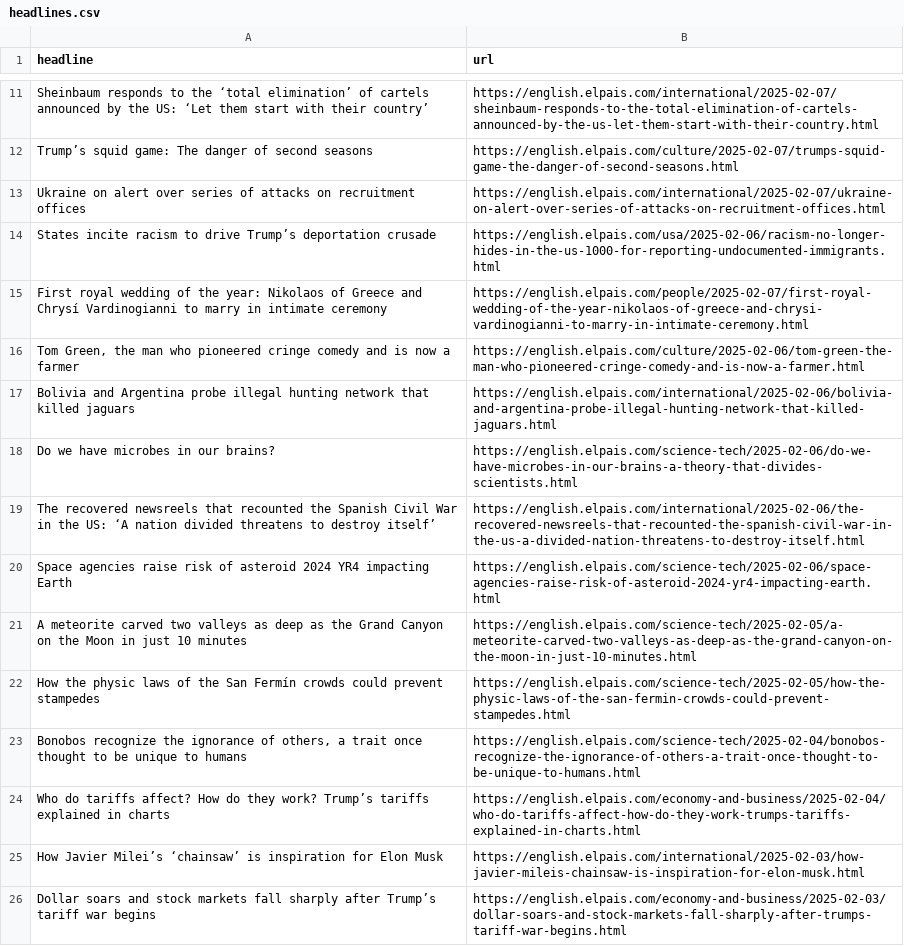
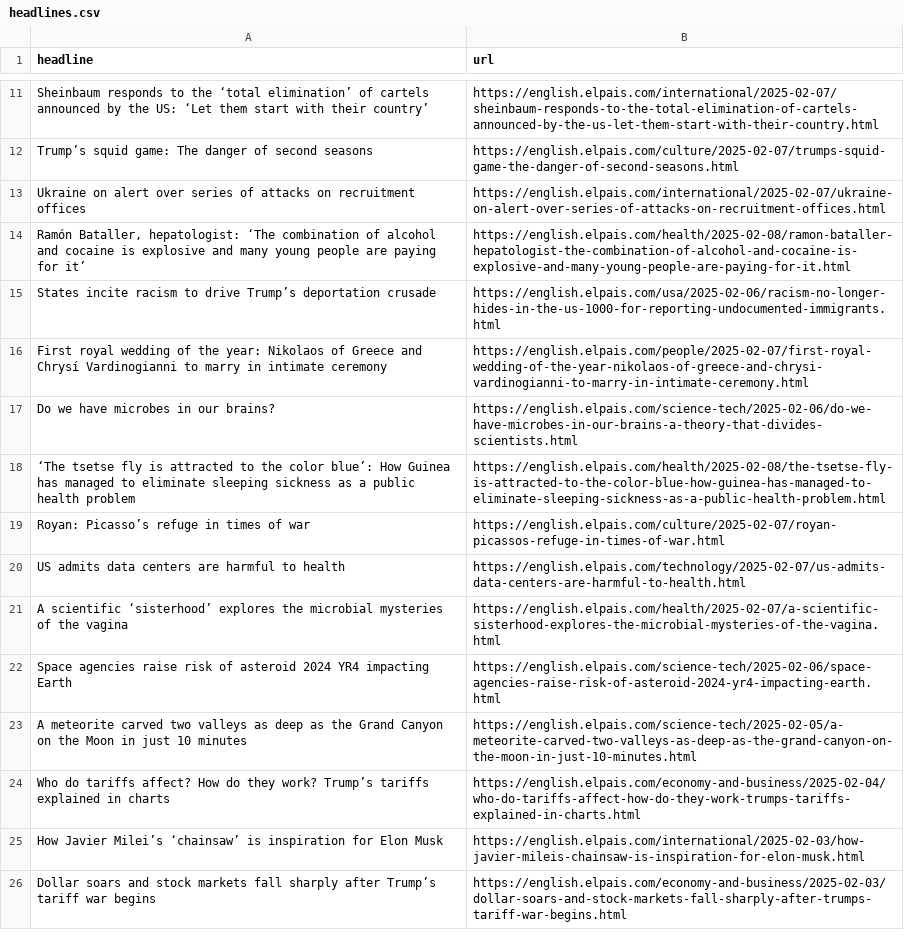
Before and after one commit to ElisabethLind/el_Pais_autoscraper, a CSV file: headlines.csv, drawn as a sheet; only a part is shown, gaps mark what is left out; the diff covers the shown part only.

```diff
--- a/headlines.csv
+++ b/headlines.csv
@@ -13,12 +13,12 @@ Trump’s squid game: The danger of second seasons  ,https://english.elpais.com/
 Ukraine on alert over series of attacks on recruitment offices,https://english.elpais.com/international/2025-02-07/ukraine-on-alert-over-series-of-attacks-on-recruitment-offices.html
+"Ramón Bataller, hepatologist: ‘The combination of alcohol and cocaine is explosive and many young people are paying for it’",https://english.elpais.com/health/2025-02-08/ramon-bataller-hepatologist-the-combination-of-alcohol-and-cocaine-is-explosive-and-many-young-people-are-paying-for-it.html
 States incite racism to drive Trump’s deportation crusade,https://english.elpais.com/usa/2025-02-06/racism-no-longer-hides-in-the-us-1000-for-reporting-undocumented-immigrants.html
 First royal wedding of the year: Nikolaos of Greece and Chrysí Vardinogianni to marry in intimate ceremony,https://english.elpais.com/people/2025-02-07/first-royal-wedding-of-the-year-nikolaos-of-greece-and-chrysi-vardinogianni-to-marry-in-intimate-ceremony.html
-"Tom Green, the man who pioneered cringe comedy and is now a farmer",https://english.elpais.com/culture/2025-02-06/tom-green-the-man-who-pioneered-cringe-comedy-and-is-now-a-farmer.html
-Bolivia and Argentina probe illegal hunting network that killed jaguars,https://english.elpais.com/international/2025-02-06/bolivia-and-argentina-probe-illegal-hunting-network-that-killed-jaguars.html
 Do we have microbes in our brains?,https://english.elpais.com/science-tech/2025-02-06/do-we-have-microbes-in-our-brains-a-theory-that-divides-scientists.html
-The recovered newsreels that recounted the Spanish Civil War in the US: ‘A nation divided threatens to destroy itself’,https://english.elpais.com/international/2025-02-06/the-recovered-newsreels-that-recounted-the-spanish-civil-war-in-the-us-a-divided-nation-threatens-to-destroy-itself.html
+‘The tsetse fly is attracted to the color blue’: How Guinea has managed to eliminate sleeping sickness as a public health problem,https://english.elpais.com/health/2025-02-08/the-tsetse-fly-is-attracted-to-the-color-blue-how-guinea-has-managed-to-eliminate-sleeping-sickness-as-a-public-health-problem.html
+Royan: Picasso’s refuge in times of war,https://english.elpais.com/culture/2025-02-07/royan-picassos-refuge-in-times-of-war.html
+US admits data centers are harmful to health,https://english.elpais.com/technology/2025-02-07/us-admits-data-centers-are-harmful-to-health.html
+A scientific ‘sisterhood’ explores the microbial mysteries of the vagina,https://english.elpais.com/health/2025-02-07/a-scientific-sisterhood-explores-the-microbial-mysteries-of-the-vagina.html
 Space agencies raise risk of asteroid 2024 YR4 impacting Earth,https://english.elpais.com/science-tech/2025-02-06/space-agencies-raise-risk-of-asteroid-2024-yr4-impacting-earth.html
 A meteorite carved two valleys as deep as the Grand Canyon on the Moon in just 10 minutes,https://english.elpais.com/science-tech/2025-02-05/a-meteorite-carved-two-valleys-as-deep-as-the-grand-canyon-on-the-moon-in-just-10-minutes.html
-How the physic laws of the San Fermín crowds could prevent stampedes,https://english.elpais.com/science-tech/2025-02-05/how-the-physic-laws-of-the-san-fermin-crowds-could-prevent-stampedes.html
-"Bonobos recognize the ignorance of others, a trait once thought to be unique to humans ",https://english.elpais.com/science-tech/2025-02-04/bonobos-recognize-the-ignorance-of-others-a-trait-once-thought-to-be-unique-to-humans.html
 Who do tariffs affect? How do they work? Trump’s tariffs explained in charts,https://english.elpais.com/economy-and-business/2025-02-04/who-do-tariffs-affect-how-do-they-work-trumps-tariffs-explained-in-charts.html
```
Also changed, not shown: 8 added rows and 5 removed rows elsewhere in this file.
